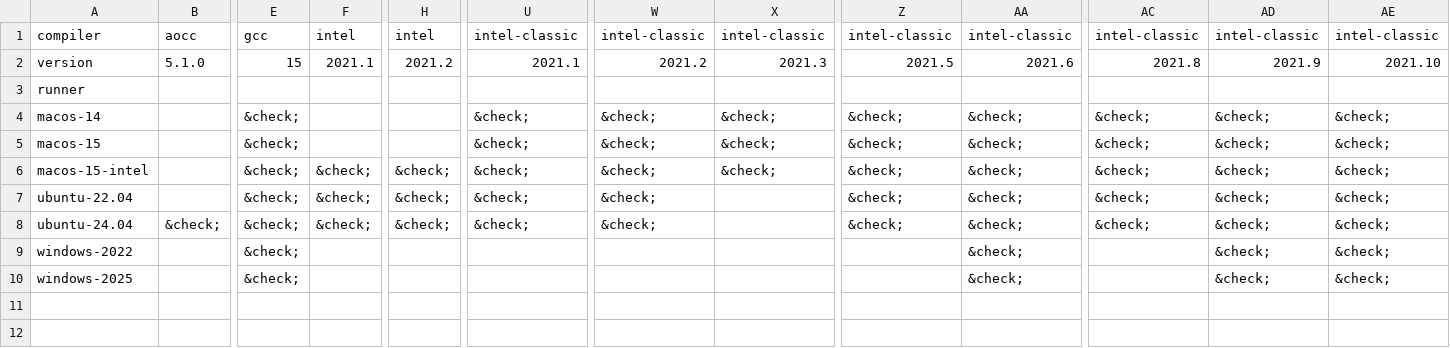
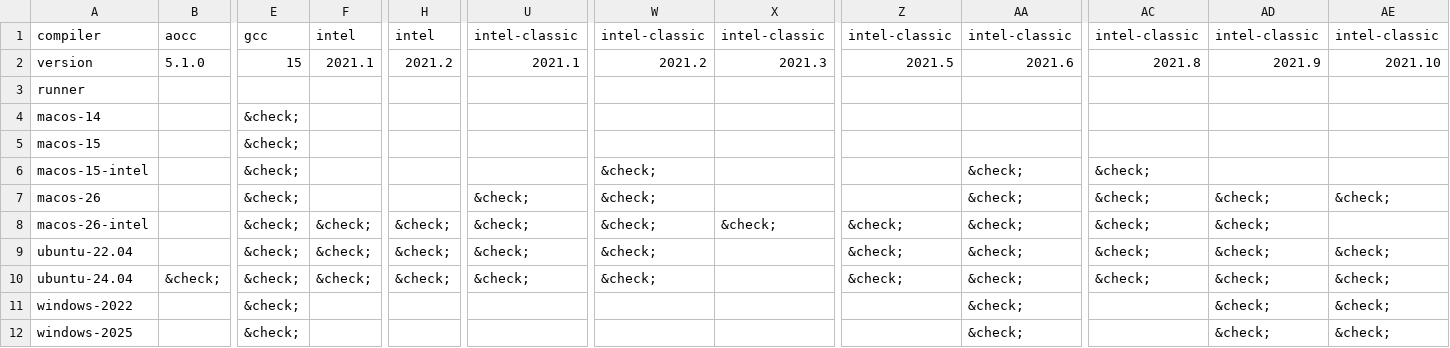
Before and after one commit to fortran-lang/setup-fortran, a CSV file: .github/compat/compat.csv, drawn as a sheet; only a part is shown, gaps mark what is left out; rows hold the shown columns only; the diff names each change by its address in the sheet, - before the commit and + after, or states it on an @@ line.

```diff
--- a/.github/compat/compat.csv
+++ b/.github/compat/compat.csv
-U4:U6: &check;
+U4:U6: (empty)
-W4:W5: &check;
+W4:W5: (empty)
-X4:X6: &check;
+X4:X6: (empty)
-Z4:Z6: &check;
+Z4:Z6: (empty)
-AA4:AA5: &check;
+AA4:AA5: (empty)
-AC4:AC5: &check;
+AC4:AC5: (empty)
-AD4:AD6: &check;
+AD4:AD6: (empty)
-AE4:AE6: &check;
+AE4:AE6: (empty)
-F6: &check;
+F6: (empty)
-H6: &check;
+H6: (empty)
+row 7: macos-26 |  | &check; |  |  | &check; | &check; |  |  | &check; | &check; | &check; | &check;
+row 8: macos-26-intel |  | &check; | &check; | &check; | &check; | &check; | &check; | &check; | &check; | &check; | &check;
```
Also changed, not shown: .github/compat/long_compat.csv, 2 other files.
